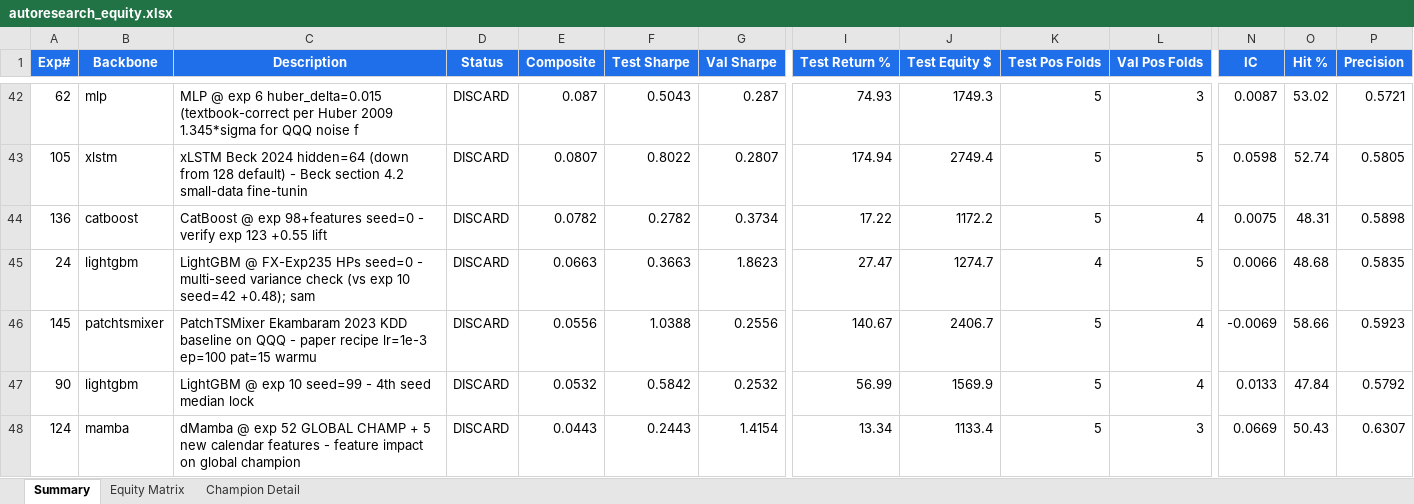
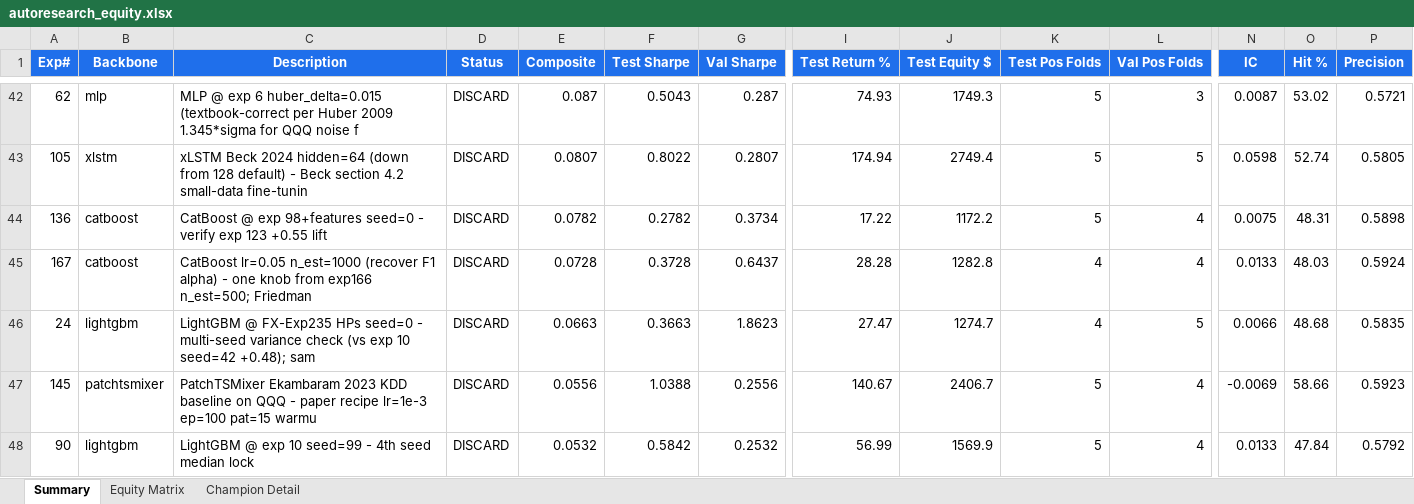
Before and after one commit to dlmastery/autoresearch, an Excel workbook: docs/index_stock_dashboard/autoresearch_equity.xlsx, sheet Summary, drawn as a sheet; only a part is shown, gaps mark what is left out; the shorter side is filled out with more unchanged rows; values as stored, in another font and other column widths than the file's, no borders; conditional formats not drawn; rows hold the shown columns only; the diff names each change by its address in the sheet, - before the commit and + after, or states it on an @@ line.

Commit message:
QQQ exp 167 — CatBoost lr=0.05 n_est=1000 first positive composite +0.0728
CatBoost within-champion progression continues:
- exp 98 baseline lr=0.02 n_est=1000: -0.56
- exp 166 lr=0.05 n_est=500: -0.10 (delta +0.46, F2 unlocked +2.36)
- exp 167 lr=0.05 n_est=1000: +0.07 (delta +0.17, F1 recovered, F3 +2.98)

Cumulative +0.63 lift across 2 experiments. Friedman 2001 §5.2 lr×n_est
convergence empirically confirmed on QQQ CatBoost. Per-fold: F1=-0.15
F2=+2.09 F3=+2.98 F4=-1.37 F5=+0.94 F6=+1.70 F7=-0.63 (5/7 positive).

Exp 168 pre-auth: lr=0.05 + n_est=1500 to find n_est turning point per
Friedman 2001 §5.2 + ESL §10.12 + Bühlmann-Yu 2003 JCGS.

```diff
--- a/docs/index_stock_dashboard/autoresearch_equity.xlsx (sheet Summary)
+++ b/docs/index_stock_dashboard/autoresearch_equity.xlsx (sheet Summary)
+row 45: 167 | catboost | CatBoost lr=0.05 n_est=1000 (recover F1 alpha) - one knob from exp166 n_est=500; Friedman | DISCARD | 0.0728 | 0.3728 | 0.6437 | 28.28 | 1282.8 | 4 | 4 | 0.0133 | 48.03 | 0.5924
```
Also changed, not shown: sheet Equity Matrix, charts or pictures, 14 other files.
